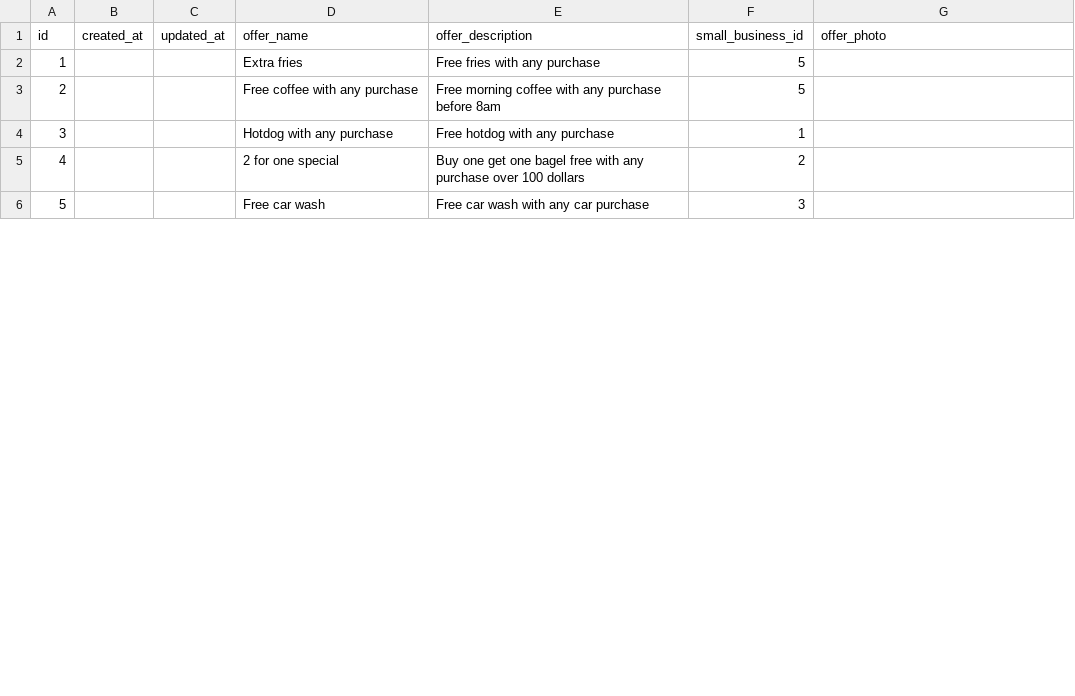
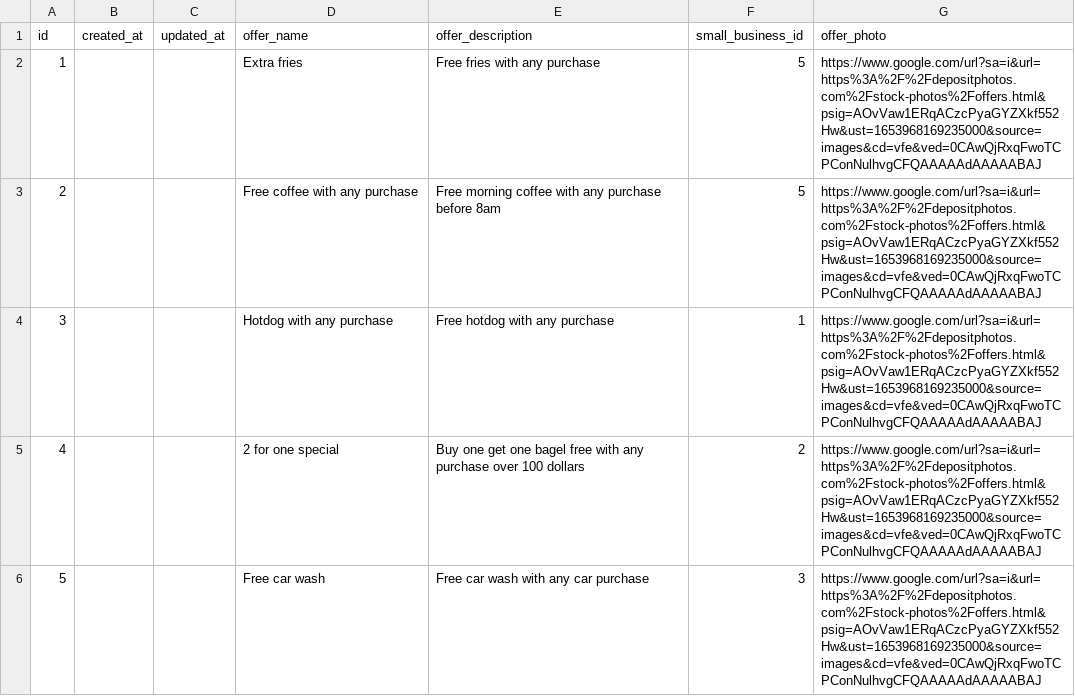
Before and after one commit to AkinadeA-Booth/Bridgecount-v1, a CSV file: lib/csvs/offers.csv, drawn as a sheet; only a part is shown; the diff covers the shown part only.

```diff
--- a/lib/csvs/offers.csv
+++ b/lib/csvs/offers.csv
@@ -1,6 +1,6 @@
 id,created_at,updated_at,offer_name,offer_description,small_business_id,offer_photo
-1,,,Extra fries,Free fries with any purchase,5,
-2,,,Free coffee with any purchase,Free morning coffee with any purchase before 8am,5,
-3,,,Hotdog with any purchase,Free hotdog with any purchase,1,
-4,,,2 for one special,Buy one get one bagel free with any purchase over 100 dollars,2,
-5,,,Free car wash ,Free car wash with any car purchase,3,
+1,,,Extra fries,Free fries with any purchase,5,https://www.google.com/url?sa=i&url=https%3A%2F%2Fdepositphotos.com%2Fstock-photos%2Foffers.html&psig=AOvVaw1ERqACzcPyaGYZXkf552Hw&ust=1653968169235000&source=images&cd=vfe&ved=0CAwQjRxqFwoTCPConNulhvgCFQAAAAAdAAAAABAJ
+2,,,Free coffee with any purchase,Free morning coffee with any purchase before 8am,5,https://www.google.com/url?sa=i&url=https%3A%2F%2Fdepositphotos.com%2Fstock-photos%2Foffers.html&psig=AOvVaw1ERqACzcPyaGYZXkf552Hw&ust=1653968169235000&source=images&cd=vfe&ved=0CAwQjRxqFwoTCPConNulhvgCFQAAAAAdAAAAABAJ
+3,,,Hotdog with any purchase,Free hotdog with any purchase,1,https://www.google.com/url?sa=i&url=https%3A%2F%2Fdepositphotos.com%2Fstock-photos%2Foffers.html&psig=AOvVaw1ERqACzcPyaGYZXkf552Hw&ust=1653968169235000&source=images&cd=vfe&ved=0CAwQjRxqFwoTCPConNulhvgCFQAAAAAdAAAAABAJ
+4,,,2 for one special,Buy one get one bagel free with any purchase over 100 dollars,2,https://www.google.com/url?sa=i&url=https%3A%2F%2Fdepositphotos.com%2Fstock-photos%2Foffers.html&psig=AOvVaw1ERqACzcPyaGYZXkf552Hw&ust=1653968169235000&source=images&cd=vfe&ved=0CAwQjRxqFwoTCPConNulhvgCFQAAAAAdAAAAABAJ
+5,,,Free car wash ,Free car wash with any car purchase,3,https://www.google.com/url?sa=i&url=https%3A%2F%2Fdepositphotos.com%2Fstock-photos%2Foffers.html&psig=AOvVaw1ERqACzcPyaGYZXkf552Hw&ust=1653968169235000&source=images&cd=vfe&ved=0CAwQjRxqFwoTCPConNulhvgCFQAAAAAdAAAAABAJ
```
Also changed, not shown: 5 edited cells elsewhere in this file, lib/csvs/small_businesses.csv, lib/csvs/users.csv, 5 other files.
